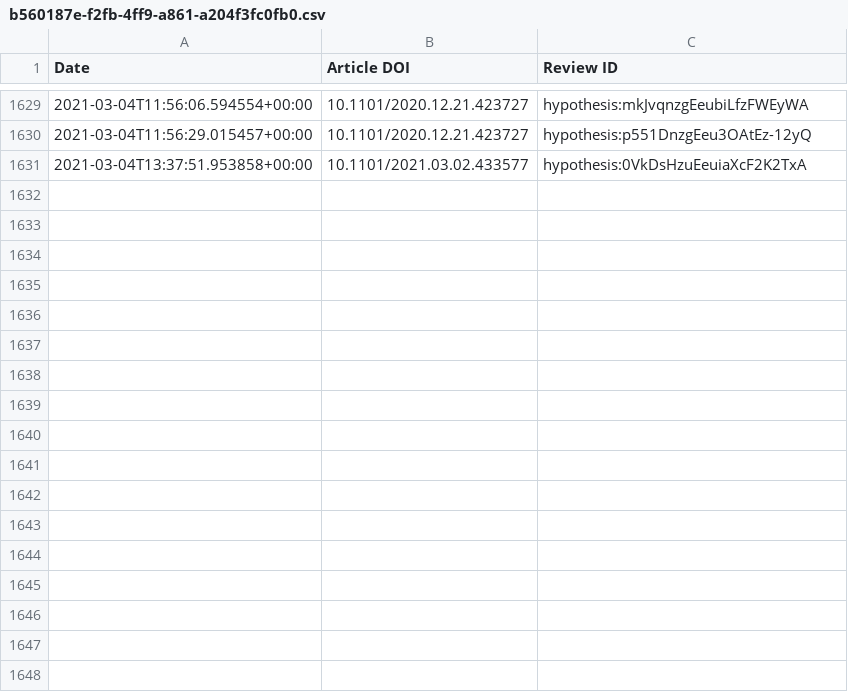
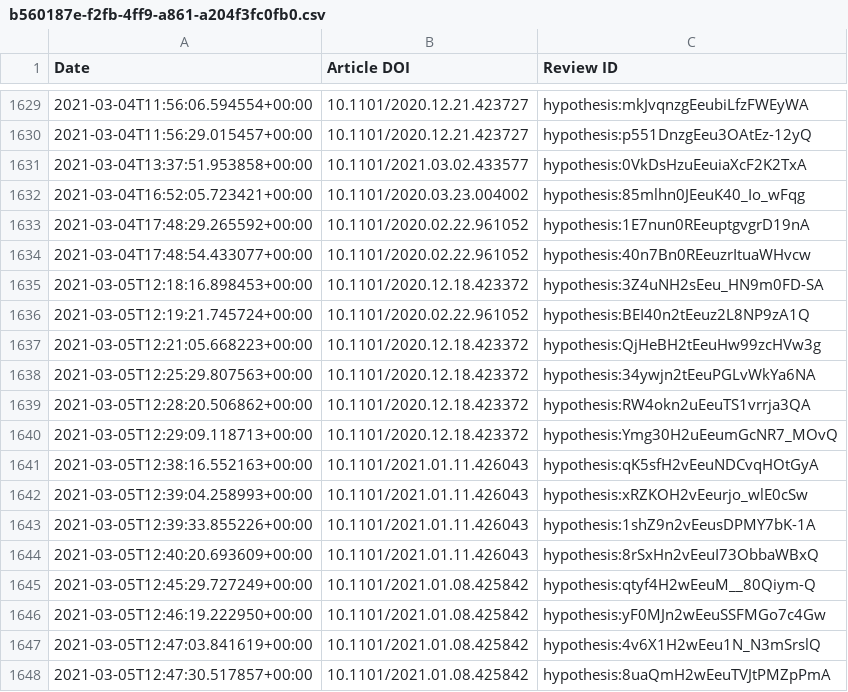
Before and after one commit to sciety/sciety, a CSV file: data/reviews/b560187e-f2fb-4ff9-a861-a204f3fc0fb0.csv, drawn as a sheet; only a part is shown, gaps mark what is left out; the diff names each change by its address in the sheet, - before the commit and + after, or states it on an @@ line.

Commit message:
Update Event Data

```diff
--- a/data/reviews/b560187e-f2fb-4ff9-a861-a204f3fc0fb0.csv
+++ b/data/reviews/b560187e-f2fb-4ff9-a861-a204f3fc0fb0.csv
+row 1632: 2021-03-04T16:52:05.723421+00:00 | 10.1101/2020.03.23.004002 | hypothesis:85mlhn0JEeuK40_Io_wFqg
+row 1633: 2021-03-04T17:48:29.265592+00:00 | 10.1101/2020.02.22.961052 | hypothesis:1E7nun0REeuptgvgrD19nA
+row 1634: 2021-03-04T17:48:54.433077+00:00 | 10.1101/2020.02.22.961052 | hypothesis:40n7Bn0REeuzrItuaWHvcw
+row 1635: 2021-03-05T12:18:16.898453+00:00 | 10.1101/2020.12.18.423372 | hypothesis:3Z4uNH2sEeu_HN9m0FD-SA
+row 1636: 2021-03-05T12:19:21.745724+00:00 | 10.1101/2020.02.22.961052 | hypothesis:BEI40n2tEeuz2L8NP9zA1Q
+row 1637: 2021-03-05T12:21:05.668223+00:00 | 10.1101/2020.12.18.423372 | hypothesis:QjHeBH2tEeuHw99zcHVw3g
+row 1638: 2021-03-05T12:25:29.807563+00:00 | 10.1101/2020.12.18.423372 | hypothesis:34ywjn2tEeuPGLvWkYa6NA
+row 1639: 2021-03-05T12:28:20.506862+00:00 | 10.1101/2020.12.18.423372 | hypothesis:RW4okn2uEeuTS1vrrja3QA
+row 1640: 2021-03-05T12:29:09.118713+00:00 | 10.1101/2020.12.18.423372 | hypothesis:Ymg30H2uEeumGcNR7_MOvQ
+row 1641: 2021-03-05T12:38:16.552163+00:00 | 10.1101/2021.01.11.426043 | hypothesis:qK5sfH2vEeuNDCvqHOtGyA
+row 1642: 2021-03-05T12:39:04.258993+00:00 | 10.1101/2021.01.11.426043 | hypothesis:xRZKOH2vEeurjo_wlE0cSw
+row 1643: 2021-03-05T12:39:33.855226+00:00 | 10.1101/2021.01.11.426043 | hypothesis:1shZ9n2vEeusDPMY7bK-1A
+row 1644: 2021-03-05T12:40:20.693609+00:00 | 10.1101/2021.01.11.426043 | hypothesis:8rSxHn2vEeuI73ObbaWBxQ
+row 1645: 2021-03-05T12:45:29.727249+00:00 | 10.1101/2021.01.08.425842 | hypothesis:qtyf4H2wEeuM__80Qiym-Q
+row 1646: 2021-03-05T12:46:19.222950+00:00 | 10.1101/2021.01.08.425842 | hypothesis:yF0MJn2wEeuSSFMGo7c4Gw
+row 1647: 2021-03-05T12:47:03.841619+00:00 | 10.1101/2021.01.08.425842 | hypothesis:4v6X1H2wEeu1N_N3mSrslQ
+row 1648: 2021-03-05T12:47:30.517857+00:00 | 10.1101/2021.01.08.425842 | hypothesis:8uaQmH2wEeuTVJtPMZpPmA
```
